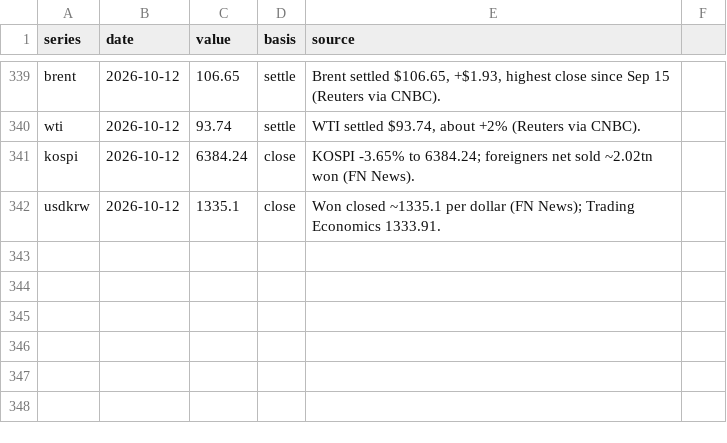
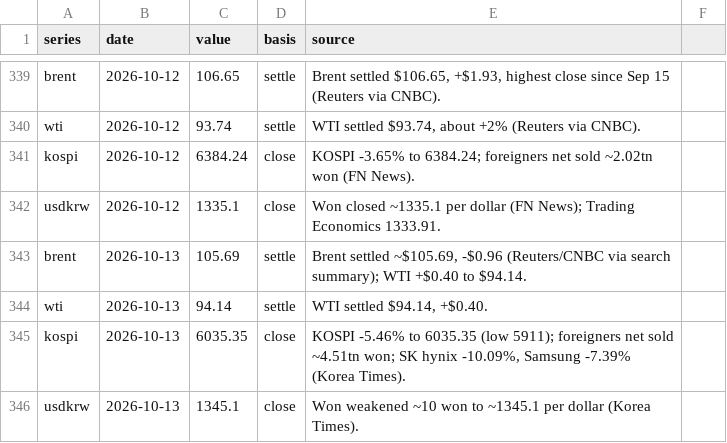
Before and after one commit to willsheo/middle-east-news, a CSV file: data/observations.csv, drawn as a sheet; only a part is shown, gaps mark what is left out; the diff names each change by its address in the sheet, - before the commit and + after, or states it on an @@ line.

```diff
--- a/data/observations.csv
+++ b/data/observations.csv
+row 343: brent | 2026-10-13 | 105.69 | settle | Brent settled ~$105.69, -$0.96 (Reuters/CNBC via search summary); WTI +$0.40 to $94.14.
+row 344: wti | 2026-10-13 | 94.14 | settle | WTI settled $94.14, +$0.40.
+row 345: kospi | 2026-10-13 | 6035.35 | close | KOSPI -5.46% to 6035.35 (low 5911); foreigners net sold ~4.51tn won; SK hynix -10.09%, Samsung -7.39% (Korea Times).
+row 346: usdkrw | 2026-10-13 | 1345.1 | close | Won weakened ~10 won to ~1345.1 per dollar (Korea Times).
```
Also changed, not shown: data/events.csv, data/series.csv, 9 other files.
